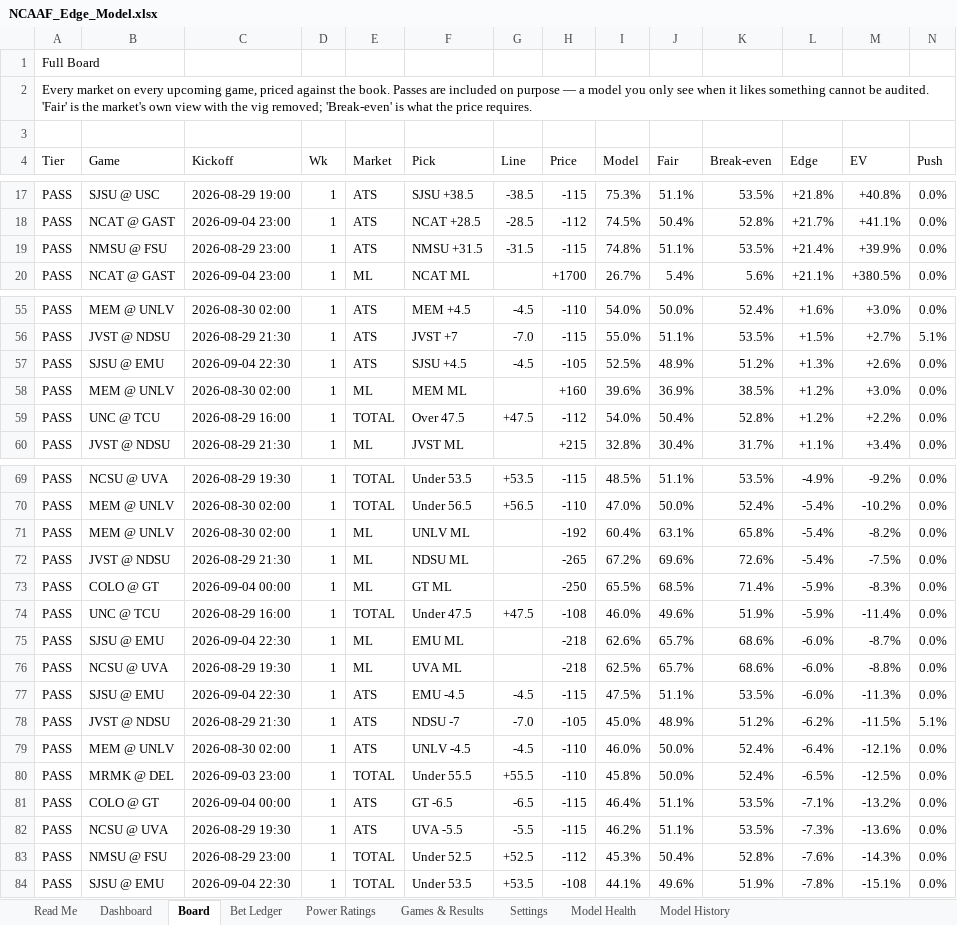
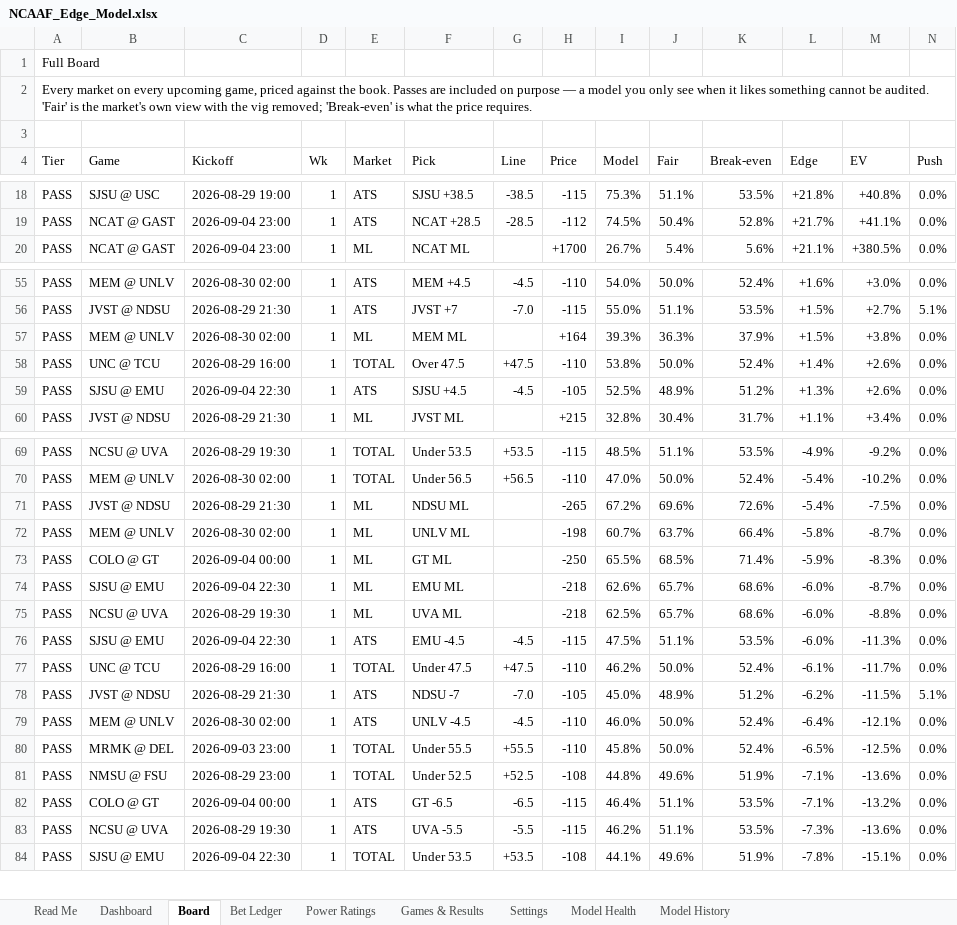
Before and after one commit to CHILLYCHILLY14/ncaaf-edge, an Excel workbook: NCAAF_Edge_Model.xlsx, sheet Board, drawn as a sheet; only a part is shown, gaps mark what is left out; values as stored, in another font and other column widths than the file's, no cell formats; table styles not drawn; removed rows and columns are numbered as before the commit, all else as after; rows hold the shown columns only; the diff covers the shown part only; the diff names each change by its address in the sheet, - before the commit and + after, or states it on an @@ line.

```diff
--- a/NCAAF_Edge_Model.xlsx (sheet Board)
+++ b/NCAAF_Edge_Model.xlsx (sheet Board)
-row 19: PASS | NMSU @ FSU | 2026-08-29 23:00 | 1 | ATS | NMSU +31.5 | -31.5 | -115 | 74.8% | 51.1% | 53.5% | +21.4% | +39.9% | 0.0%
+row 57: PASS | MEM @ UNLV | 2026-08-30 02:00 | 1 | ML | MEM ML |  | +164 | 39.3% | 36.3% | 37.9% | +1.5% | +3.8% | 0.0%
+row 58: PASS | UNC @ TCU | 2026-08-29 16:00 | 1 | TOTAL | Over 47.5 | +47.5 | -110 | 53.8% | 50.0% | 52.4% | +1.4% | +2.6% | 0.0%
-row 58: PASS | MEM @ UNLV | 2026-08-30 02:00 | 1 | ML | MEM ML |  | +160 | 39.6% | 36.9% | 38.5% | +1.2% | +3.0% | 0.0%
-row 59: PASS | UNC @ TCU | 2026-08-29 16:00 | 1 | TOTAL | Over 47.5 | +47.5 | -112 | 54.0% | 50.4% | 52.8% | +1.2% | +2.2% | 0.0%
-row 71: PASS | MEM @ UNLV | 2026-08-30 02:00 | 1 | ML | UNLV ML |  | -192 | 60.4% | 63.1% | 65.8% | -5.4% | -8.2% | 0.0%
+row 72: PASS | MEM @ UNLV | 2026-08-30 02:00 | 1 | ML | UNLV ML |  | -198 | 60.7% | 63.7% | 66.4% | -5.8% | -8.7% | 0.0%
-row 74: PASS | UNC @ TCU | 2026-08-29 16:00 | 1 | TOTAL | Under 47.5 | +47.5 | -108 | 46.0% | 49.6% | 51.9% | -5.9% | -11.4% | 0.0%
+row 77: PASS | UNC @ TCU | 2026-08-29 16:00 | 1 | TOTAL | Under 47.5 | +47.5 | -110 | 46.2% | 50.0% | 52.4% | -6.1% | -11.7% | 0.0%
+row 81: PASS | NMSU @ FSU | 2026-08-29 23:00 | 1 | TOTAL | Under 52.5 | +52.5 | -108 | 44.8% | 49.6% | 51.9% | -7.1% | -13.6% | 0.0%
-row 83: PASS | NMSU @ FSU | 2026-08-29 23:00 | 1 | TOTAL | Under 52.5 | +52.5 | -112 | 45.3% | 50.4% | 52.8% | -7.6% | -14.3% | 0.0%
```
Also changed, not shown: 4 added rows, 3 removed rows and 18 edited cells elsewhere in this sheet, sheet Games & Results, sheet Dashboard, sheet Read Me, cell formats, 7 other files.
